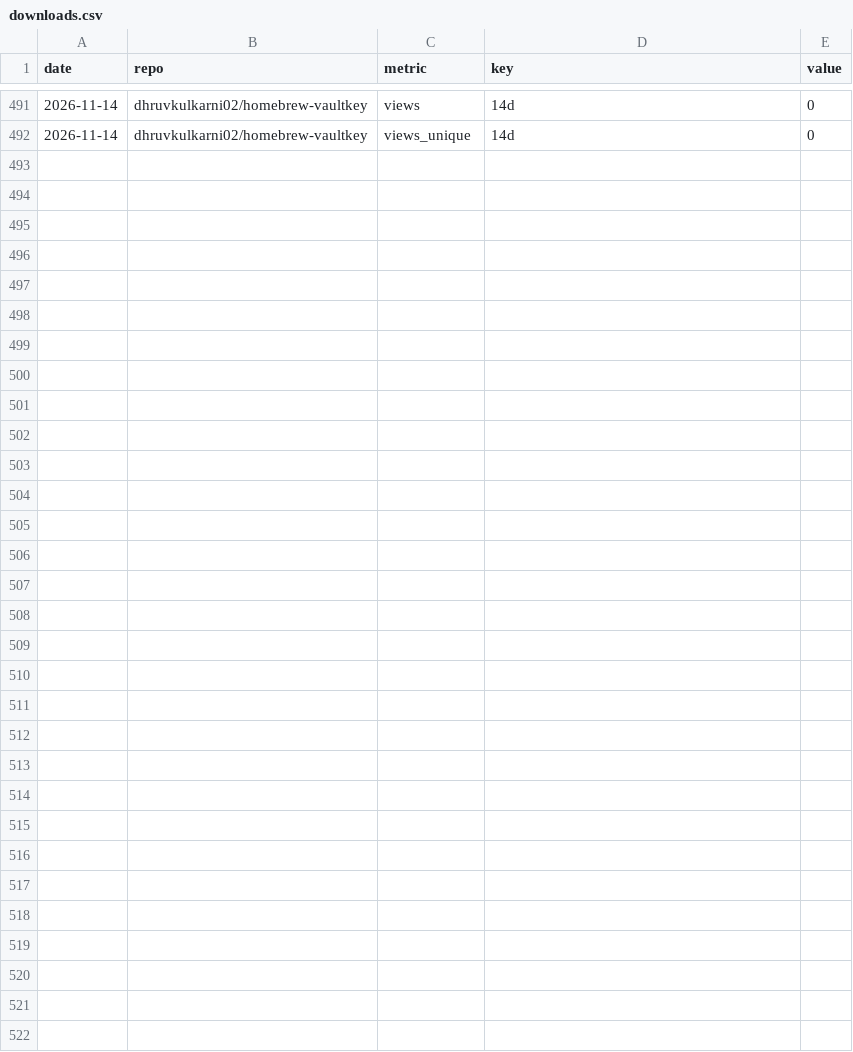
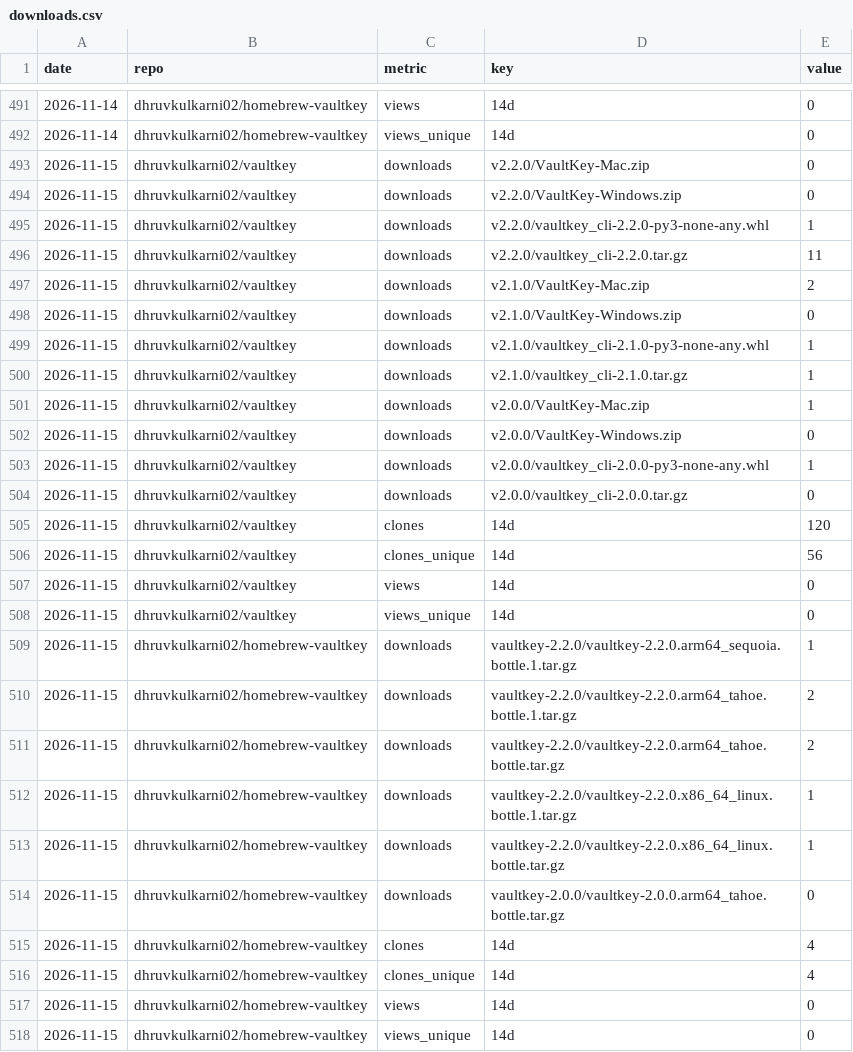
Before and after one commit to dhruvkulkarni02/vaultkey, a CSV file: stats/downloads.csv, drawn as a sheet; only a part is shown, gaps mark what is left out; the diff names each change by its address in the sheet, - before the commit and + after, or states it on an @@ line.

```diff
--- a/stats/downloads.csv
+++ b/stats/downloads.csv
+row 493: 2026-11-15 | dhruvkulkarni02/vaultkey | downloads | v2.2.0/VaultKey-Mac.zip | 0
+row 494: 2026-11-15 | dhruvkulkarni02/vaultkey | downloads | v2.2.0/VaultKey-Windows.zip | 0
+row 495: 2026-11-15 | dhruvkulkarni02/vaultkey | downloads | v2.2.0/vaultkey_cli-2.2.0-py3-none-any.whl | 1
+row 496: 2026-11-15 | dhruvkulkarni02/vaultkey | downloads | v2.2.0/vaultkey_cli-2.2.0.tar.gz | 11
+row 497: 2026-11-15 | dhruvkulkarni02/vaultkey | downloads | v2.1.0/VaultKey-Mac.zip | 2
+row 498: 2026-11-15 | dhruvkulkarni02/vaultkey | downloads | v2.1.0/VaultKey-Windows.zip | 0
+row 499: 2026-11-15 | dhruvkulkarni02/vaultkey | downloads | v2.1.0/vaultkey_cli-2.1.0-py3-none-any.whl | 1
+row 500: 2026-11-15 | dhruvkulkarni02/vaultkey | downloads | v2.1.0/vaultkey_cli-2.1.0.tar.gz | 1
+row 501: 2026-11-15 | dhruvkulkarni02/vaultkey | downloads | v2.0.0/VaultKey-Mac.zip | 1
+row 502: 2026-11-15 | dhruvkulkarni02/vaultkey | downloads | v2.0.0/VaultKey-Windows.zip | 0
+row 503: 2026-11-15 | dhruvkulkarni02/vaultkey | downloads | v2.0.0/vaultkey_cli-2.0.0-py3-none-any.whl | 1
+row 504: 2026-11-15 | dhruvkulkarni02/vaultkey | downloads | v2.0.0/vaultkey_cli-2.0.0.tar.gz | 0
+row 505: 2026-11-15 | dhruvkulkarni02/vaultkey | clones | 14d | 120
+row 506: 2026-11-15 | dhruvkulkarni02/vaultkey | clones_unique | 14d | 56
+row 507: 2026-11-15 | dhruvkulkarni02/vaultkey | views | 14d | 0
+row 508: 2026-11-15 | dhruvkulkarni02/vaultkey | views_unique | 14d | 0
+row 509: 2026-11-15 | dhruvkulkarni02/homebrew-vaultkey | downloads | vaultkey-2.2.0/vaultkey-2.2.0.arm64_sequoia.bottle.1.tar.gz | 1
+row 510: 2026-11-15 | dhruvkulkarni02/homebrew-vaultkey | downloads | vaultkey-2.2.0/vaultkey-2.2.0.arm64_tahoe.bottle.1.tar.gz | 2
+row 511: 2026-11-15 | dhruvkulkarni02/homebrew-vaultkey | downloads | vaultkey-2.2.0/vaultkey-2.2.0.arm64_tahoe.bottle.tar.gz | 2
+row 512: 2026-11-15 | dhruvkulkarni02/homebrew-vaultkey | downloads | vaultkey-2.2.0/vaultkey-2.2.0.x86_64_linux.bottle.1.tar.gz | 1
+row 513: 2026-11-15 | dhruvkulkarni02/homebrew-vaultkey | downloads | vaultkey-2.2.0/vaultkey-2.2.0.x86_64_linux.bottle.tar.gz | 1
+row 514: 2026-11-15 | dhruvkulkarni02/homebrew-vaultkey | downloads | vaultkey-2.0.0/vaultkey-2.0.0.arm64_tahoe.bottle.tar.gz | 0
+row 515: 2026-11-15 | dhruvkulkarni02/homebrew-vaultkey | clones | 14d | 4
+row 516: 2026-11-15 | dhruvkulkarni02/homebrew-vaultkey | clones_unique | 14d | 4
+row 517: 2026-11-15 | dhruvkulkarni02/homebrew-vaultkey | views | 14d | 0
+row 518: 2026-11-15 | dhruvkulkarni02/homebrew-vaultkey | views_unique | 14d | 0
```
